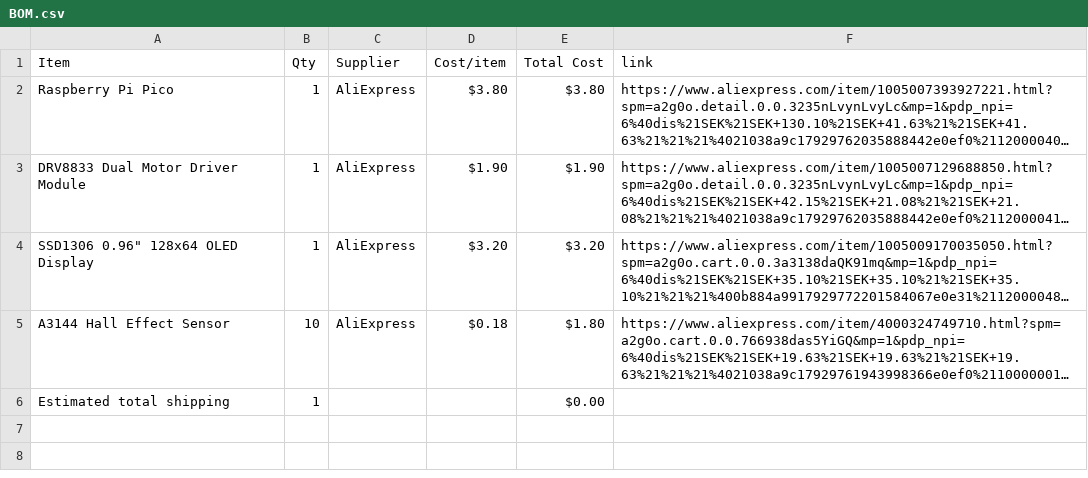
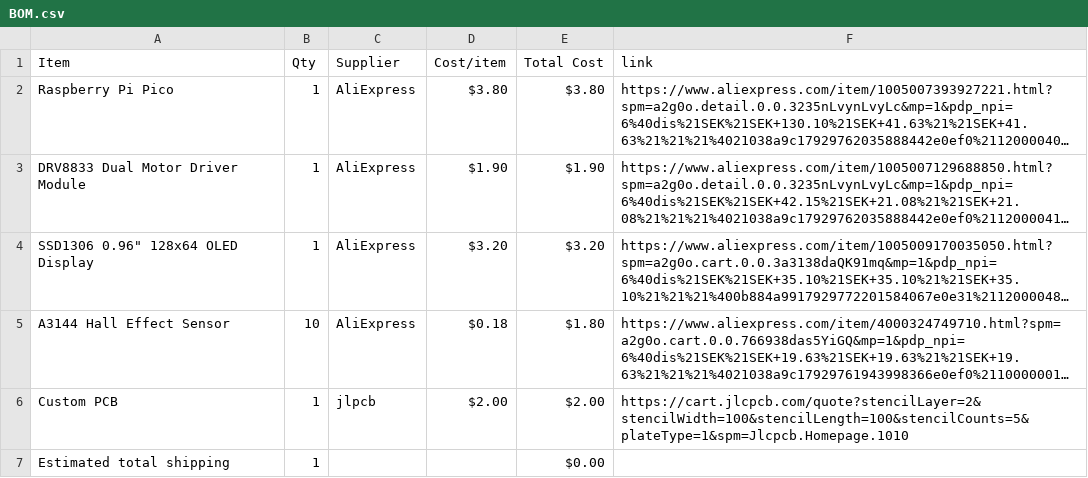
Before and after one commit to Sergel1/Fidgize-Ti, a CSV file: BOM.csv, drawn as a sheet; long unchanged cells end in …; the diff names each change by its address in the sheet, - before the commit and + after, or states it on an @@ line.

Commit message:
Sync FIDGIEZ Ti from Half Life

```diff
--- a/BOM.csv
+++ b/BOM.csv
+row 6: Custom PCB | 1 | jlpcb | $2.00 | $2.00 | https://cart.jlcpcb.com/quote?stencilLayer=2&stencilWidth=100&stencilLength=100&stencilCounts=5&plateType=1&spm=Jlcpcb.Homepage.1010
```
